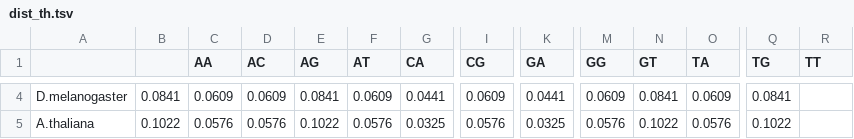
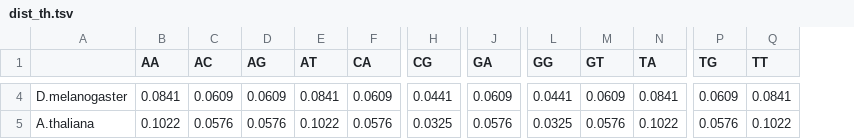
Before and after one commit to zhukovanadezhda/dinucleo-freq, a TSV file: dist_th.tsv, drawn as a sheet; only a part is shown, gaps mark what is left out; removed rows and columns are numbered as before the commit, all else as after; the diff covers the shown part only; the diff names each change by its address in the sheet, - before the commit and + after, or states it on an @@ line.

Commit message:
Add files via upload

```diff
--- a/dist_th.tsv
+++ b/dist_th.tsv
-column C (AA), rows 4-5: 0.0609 | 0.0576
-B1: (empty)
+B1: AA
-D4 (AG): 0.0841
+D4 (AG): 0.0609
-E4 (AT): 0.0609
+E4 (AT): 0.0841
-F4 (CA): 0.0441
+F4 (CA): 0.0609
-H4 (CG): 0.0609
+H4 (CG): 0.0441
-J4 (GA): 0.0441
+J4 (GA): 0.0609
-L4 (GG): 0.0609
+L4 (GG): 0.0441
-M4 (GT): 0.0841
+M4 (GT): 0.0609
-N4 (TA): 0.0609
+N4 (TA): 0.0841
-P4 (TG): 0.0841
+P4 (TG): 0.0609
-Q4 (TT): (empty)
+Q4 (TT): 0.0841
-D5 (AG): 0.1022
+D5 (AG): 0.0576
-E5 (AT): 0.0576
+E5 (AT): 0.1022
-F5 (CA): 0.0325
+F5 (CA): 0.0576
-H5 (CG): 0.0576
+H5 (CG): 0.0325
-J5 (GA): 0.0325
+J5 (GA): 0.0576
-L5 (GG): 0.0576
+L5 (GG): 0.0325
-M5 (GT): 0.1022
+M5 (GT): 0.0576
-N5 (TA): 0.0576
+N5 (TA): 0.1022
-P5 (TG): 0.1022
+P5 (TG): 0.0576
-Q5 (TT): (empty)
+Q5 (TT): 0.1022
```
Also changed, not shown: 111 edited cells elsewhere in this file.
